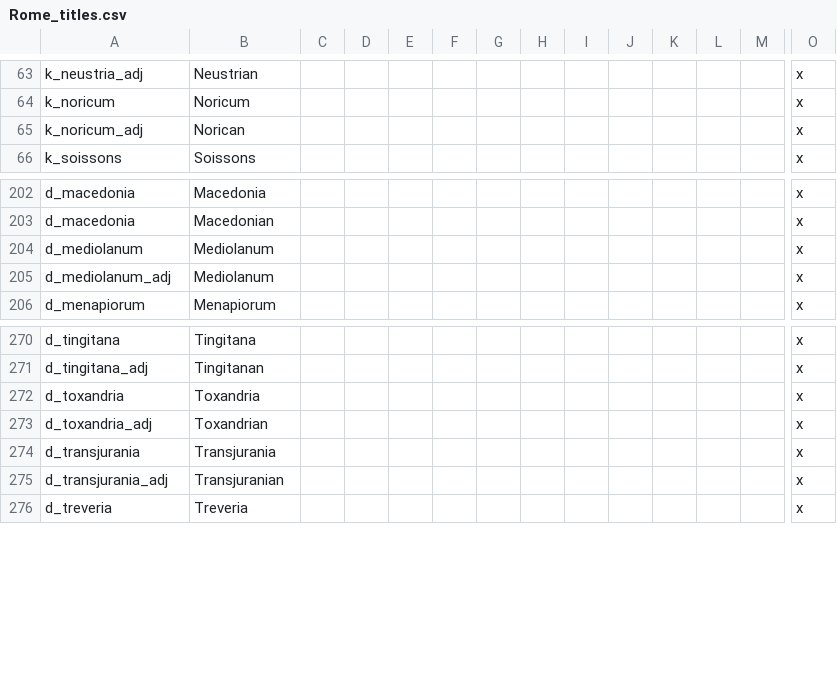
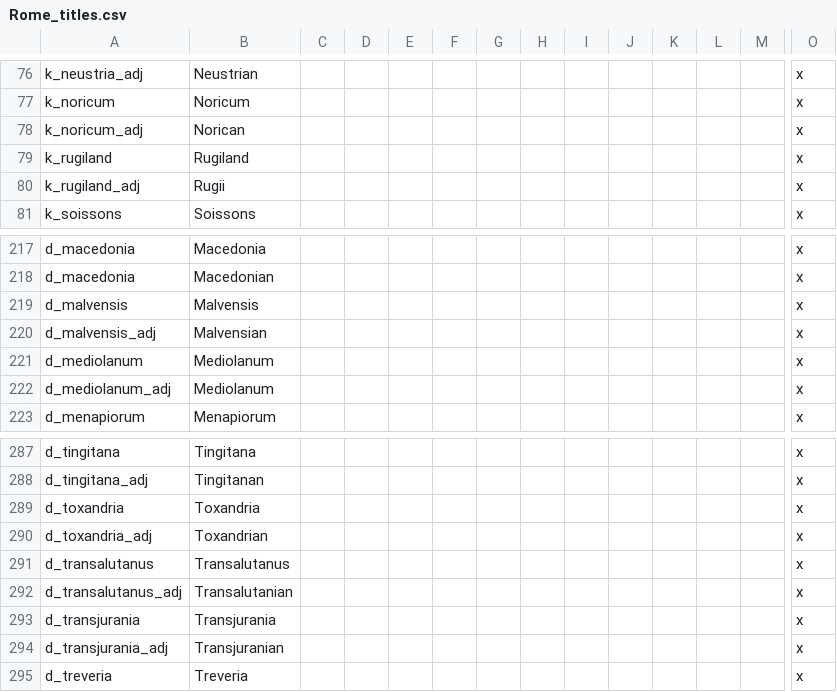
Before and after one commit to Ofaloaf/RomeMustDie, a CSV file: RomeMustDie/localisation/Rome_titles.csv, drawn as a sheet; only a part is shown, gaps mark what is left out; rows hold the shown columns only; the diff covers the shown part only; the diff names each change by its address in the sheet, - before the commit and + after, or states it on an @@ line.

Commit message:
Work across the board
-dynasties added for Ostrogoths, Gepids
-e_carpathia territories spun off into their own landed_titles file
-some duchies rearranged for Dacia (Malvensis, Transalatanus carved out
of pre-existing duchies)
-Lombard names for the Saxon duchies added, based on pre-Italian
(legendary) histories.
-Some characters added

```diff
--- a/RomeMustDie/localisation/Rome_titles.csv
+++ b/RomeMustDie/localisation/Rome_titles.csv
+row 79: k_rugiland | Rugiland |  |  |  |  |  |  |  |  |  |  |  | x
+row 80: k_rugiland_adj | Rugii |  |  |  |  |  |  |  |  |  |  |  | x
+row 219: d_malvensis | Malvensis |  |  |  |  |  |  |  |  |  |  |  | x
+row 220: d_malvensis_adj | Malvensian |  |  |  |  |  |  |  |  |  |  |  | x
+row 291: d_transalutanus | Transalutanus |  |  |  |  |  |  |  |  |  |  |  | x
+row 292: d_transalutanus_adj | Transalutanian |  |  |  |  |  |  |  |  |  |  |  | x
```
Also changed, not shown: 13 added rows and 1 moved row elsewhere in this file, RomeMustDie/localisation/475_title_overrides.csv, 36 other files.
